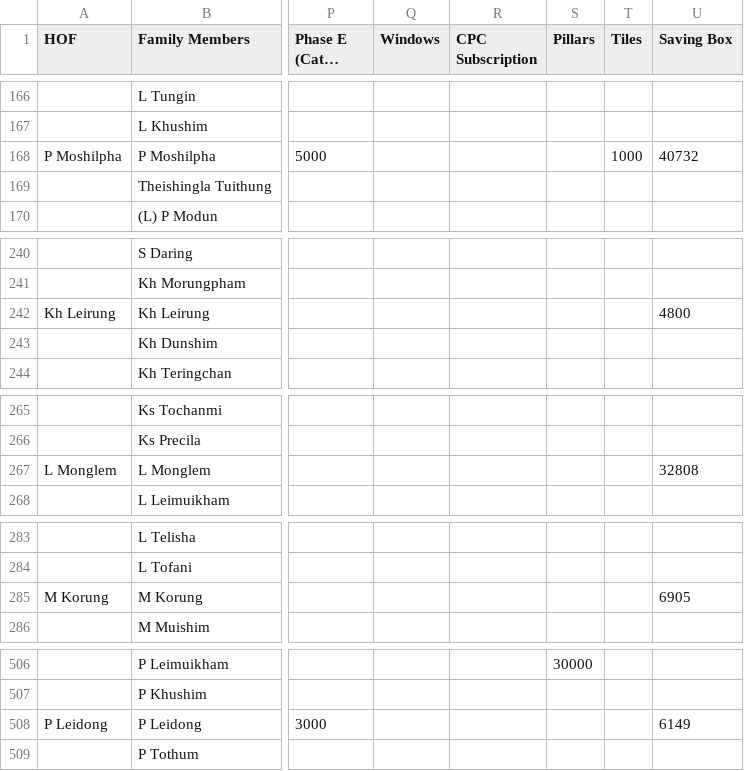
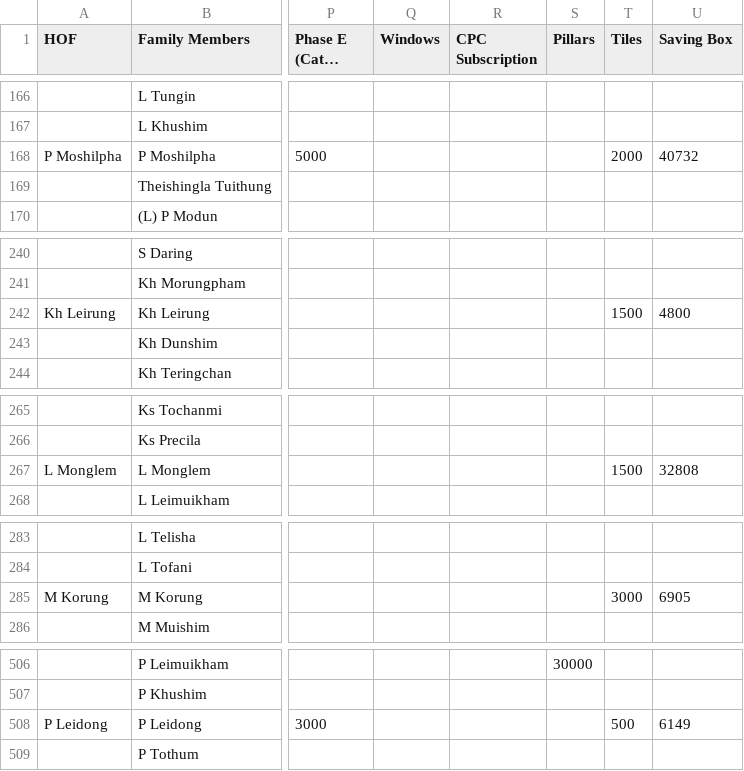
Before and after one commit to msdou7-cell/cpc_dashboardPlus, a CSV file: data.csv, drawn as a sheet; only a part is shown, gaps mark what is left out; long unchanged cells end in …; the diff covers the shown part only; the diff names each change by its address in the sheet, - before the commit and + after, or states it on an @@ line.

```diff
--- a/data.csv
+++ b/data.csv
-T168 (Tiles): 1000
+T168 (Tiles): 2000
-T242 (Tiles): (empty)
+T242 (Tiles): 1500
-T267 (Tiles): (empty)
+T267 (Tiles): 1500
-T285 (Tiles): (empty)
+T285 (Tiles): 3000
-T508 (Tiles): (empty)
+T508 (Tiles): 500
```
Also changed, not shown: 12 edited cells elsewhere in this file, 1 other file.
